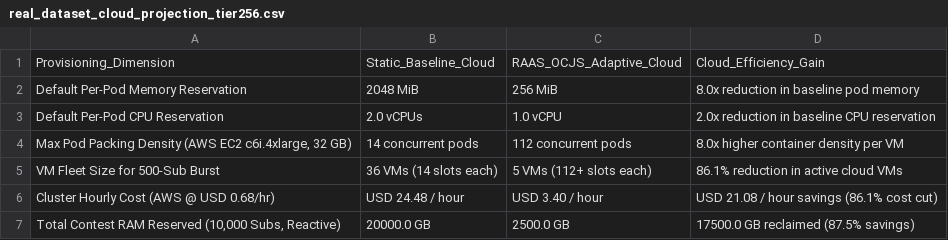
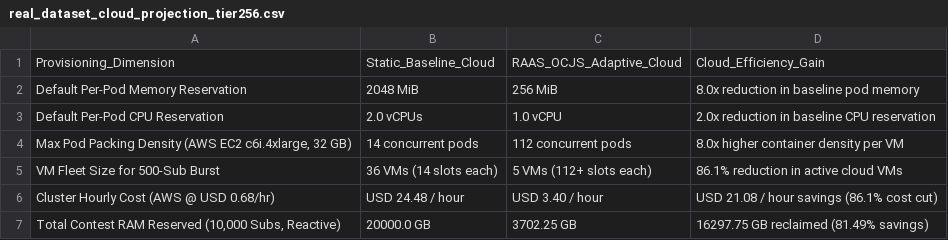
Before and after one commit to Dhanush-M-1/RAAS-OCJS-1, a CSV file: benchmarks/results/real_dataset_cloud_projection_tier256.csv, drawn as a sheet.

```diff
--- a/benchmarks/results/real_dataset_cloud_projection_tier256.csv
+++ b/benchmarks/results/real_dataset_cloud_projection_tier256.csv
@@ -6,2 +6,2 @@ VM Fleet Size for 500-Sub Burst,36 VMs (14 slots each),5 VMs (112+ slots each),8
 Cluster Hourly Cost (AWS @ USD 0.68/hr),USD 24.48 / hour,USD 3.40 / hour,USD 21.08 / hour savings (86.1% cost cut)
-"Total Contest RAM Reserved (10,000 Subs, Reactive)",20000.0 GB,2500.0 GB,17500.0 GB reclaimed (87.5% savings)
+"Total Contest RAM Reserved (10,000 Subs, Reactive)",20000.0 GB,3702.25 GB,16297.75 GB reclaimed (81.49% savings)
```
Also changed, not shown: benchmarks/results/real_dataset_burst_stress_tier256.csv, benchmarks/results/real_dataset_empirical_runs_tier256.csv, 3 other files.
